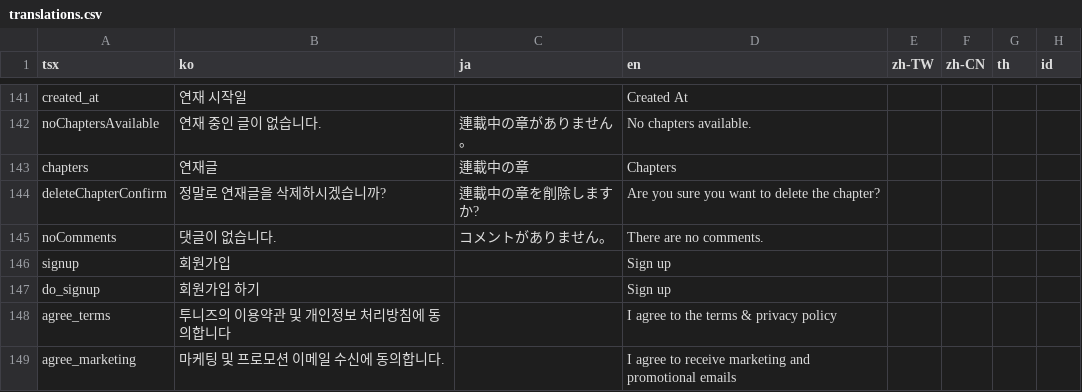
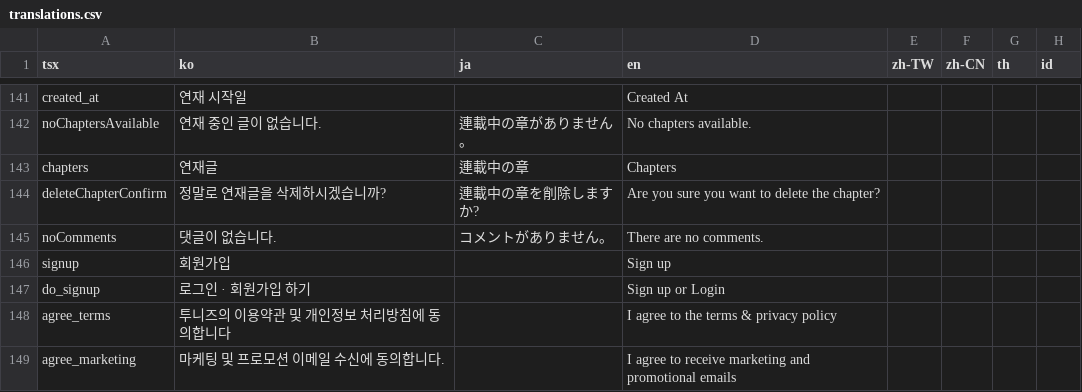
Before and after one commit to rafi-isakh/animation-studio, a CSV file: public/translations.csv, drawn as a sheet; only a part is shown, gaps mark what is left out; the diff names each change by its address in the sheet, - before the commit and + after, or states it on an @@ line.

```diff
--- a/public/translations.csv
+++ b/public/translations.csv
-B147 (ko): 회원가입 하기
+B147 (ko): 로그인 · 회원가입 하기
-D147 (en): Sign up
+D147 (en): Sign up or Login
```
Also changed, not shown: 2 other files.
